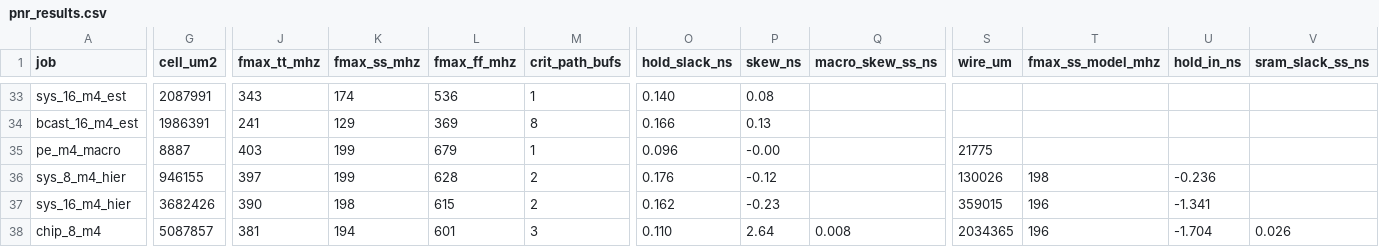
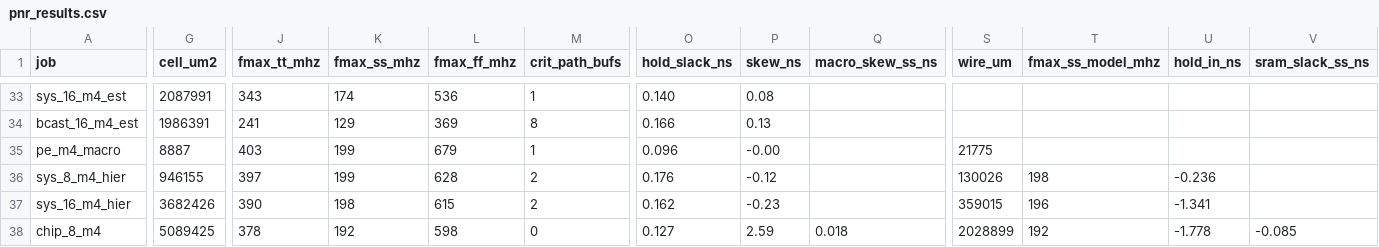
Before and after one commit to Ruika-K/GEMM-acc, a CSV file: syn/asic/pnr_results.csv, drawn as a sheet; only a part is shown, gaps mark what is left out; the diff covers the shown part only; the diff names each change by its address in the sheet, - before the commit and + after, or states it on an @@ line.

```diff
--- a/syn/asic/pnr_results.csv
+++ b/syn/asic/pnr_results.csv
-G38 (cell_um2): 5087857
+G38 (cell_um2): 5089425
-J38 (fmax_tt_mhz): 381
+J38 (fmax_tt_mhz): 378
-K38 (fmax_ss_mhz): 194
+K38 (fmax_ss_mhz): 192
-L38 (fmax_ff_mhz): 601
+L38 (fmax_ff_mhz): 598
-M38 (crit_path_bufs): 3
+M38 (crit_path_bufs): 0
-O38 (hold_slack_ns): 0.110
+O38 (hold_slack_ns): 0.127
-P38 (skew_ns): 2.64
+P38 (skew_ns): 2.59
-Q38 (macro_skew_ss_ns): 0.008
+Q38 (macro_skew_ss_ns): 0.018
-S38 (wire_um): 2034365
+S38 (wire_um): 2028899
-T38 (fmax_ss_model_mhz): 196
+T38 (fmax_ss_model_mhz): 192
-U38 (hold_in_ns): -1.704
+U38 (hold_in_ns): -1.778
-V38 (sram_slack_ss_ns): 0.026
+V38 (sram_slack_ss_ns): -0.085
```
Also changed, not shown: 1 edited cell elsewhere in this file.
